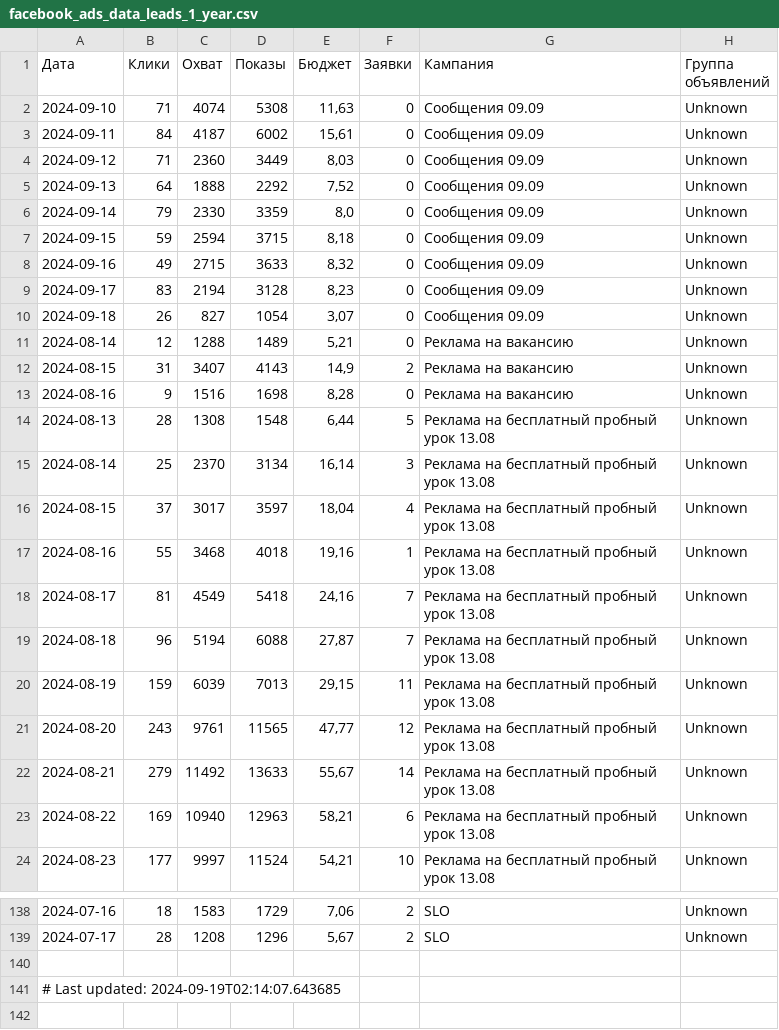
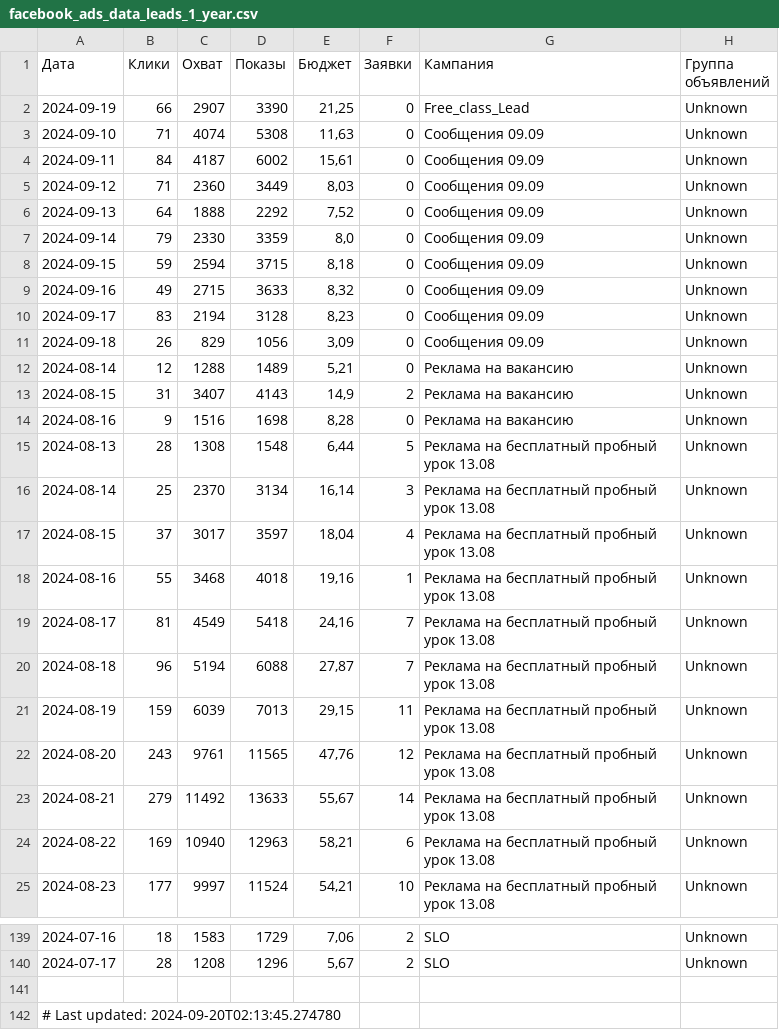
Before and after one commit to user1177-ux/KO_target_meta_data, a CSV file: facebook_ads_data_leads_1_year.csv, drawn as a sheet; only a part is shown, gaps mark what is left out.

```diff
--- a/facebook_ads_data_leads_1_year.csv
+++ b/facebook_ads_data_leads_1_year.csv
@@ -1,2 +1,3 @@
 Дата,Клики,Охват,Показы,Бюджет,Заявки,Кампания,Группа объявлений
+2024-09-19,66,2907,3390,"21,25",0,Free_class_Lead,Unknown
 2024-09-10,71,4074,5308,"11,63",0,Сообщения 09.09,Unknown
@@ -9,3 +10,3 @@
 2024-09-17,83,2194,3128,"8,23",0,Сообщения 09.09,Unknown
-2024-09-18,26,827,1054,"3,07",0,Сообщения 09.09,Unknown
+2024-09-18,26,829,1056,"3,09",0,Сообщения 09.09,Unknown
 2024-08-14,12,1288,1489,"5,21",0,Реклама на вакансию,Unknown
@@ -20,3 +21,3 @@
 2024-08-19,159,6039,7013,"29,15",11,Реклама на бесплатный пробный урок 13.08,Unknown
-2024-08-20,243,9761,11565,"47,77",12,Реклама на бесплатный пробный урок 13.08,Unknown
+2024-08-20,243,9761,11565,"47,76",12,Реклама на бесплатный пробный урок 13.08,Unknown
 2024-08-21,279,11492,13633,"55,67",14,Реклама на бесплатный пробный урок 13.08,Unknown
@@ -140,2 +141,2 @@
 
-# Last updated: 2024-09-19T02:14:07.643685
+# Last updated: 2024-09-20T02:13:45.274780
```
Also changed, not shown: facebook_ads_data_leads_7_days.csv, facebook_adsets_data.csv.
